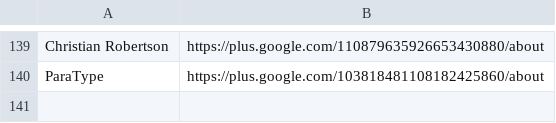
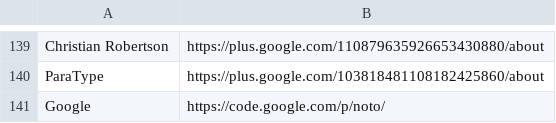
Before and after one commit to StudioCreate/googlefontdirectory-hg, a CSV file: designers/profiles.csv, drawn as a sheet; only a part is shown, gaps mark what is left out.

Commit message:
Updating Noto Sans, Noto Serif to show designer as Google; adding Google to profiles.csv linking to code.google.com/p/noto

```diff
--- a/designers/profiles.csv
+++ b/designers/profiles.csv
@@ -140 +140,2 @@ Christian Robertson,https://plus.google.com/110879635926653430880/about
 ParaType,https://plus.google.com/103818481108182425860/about
+Google,https://code.google.com/p/noto/
```
Also changed, not shown: 3 other files.
